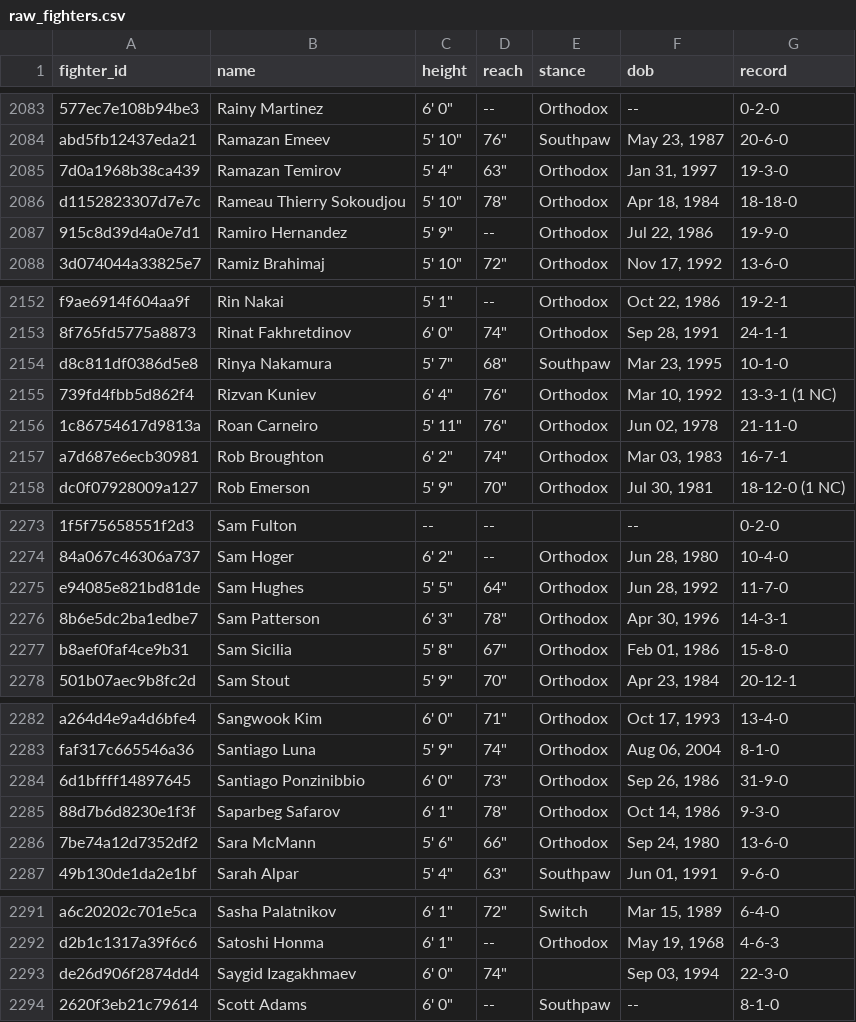
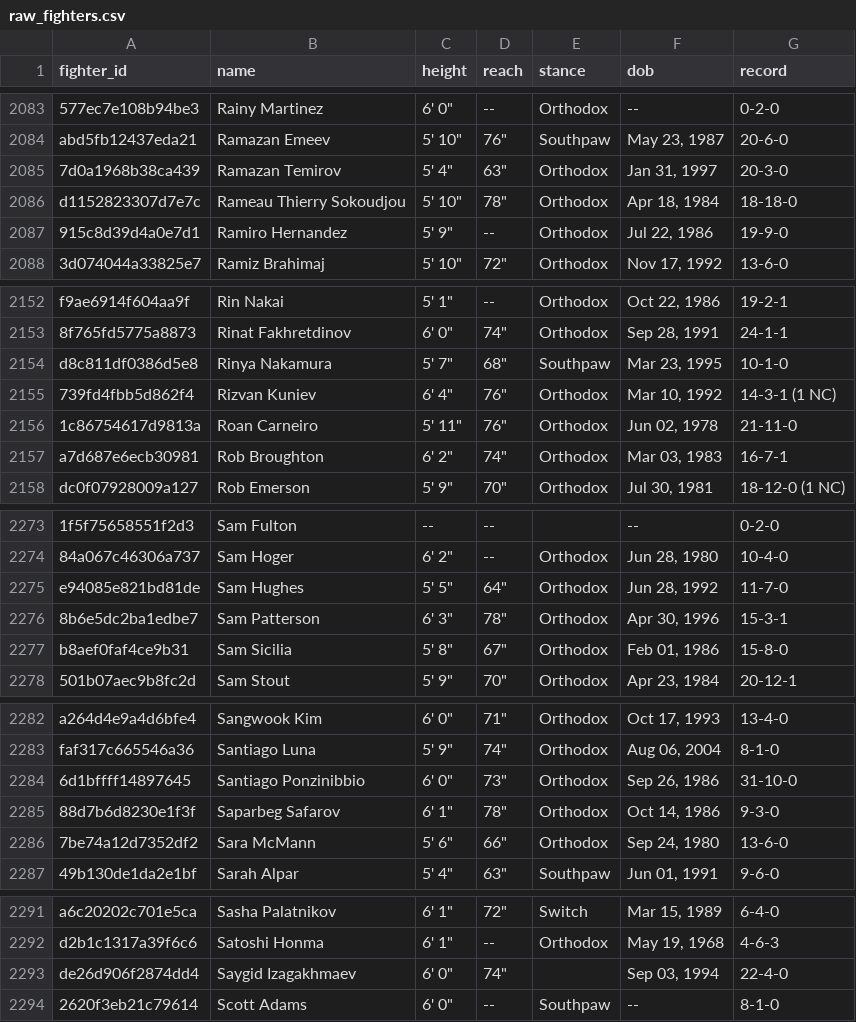
Before and after one commit to tahainahrakan/ufc-fight-outcome-prediction, a CSV file: data/raw/raw_fighters.csv, drawn as a sheet; only a part is shown, gaps mark what is left out; the diff covers the shown part only; the diff names each change by its address in the sheet, - before the commit and + after, or states it on an @@ line.

```diff
--- a/data/raw/raw_fighters.csv
+++ b/data/raw/raw_fighters.csv
-G2085 (record): 19-3-0
+G2085 (record): 20-3-0
-G2155 (record): 13-3-1 (1 NC)
+G2155 (record): 14-3-1 (1 NC)
-G2276 (record): 14-3-1
+G2276 (record): 15-3-1
-G2284 (record): 31-9-0
+G2284 (record): 31-10-0
-G2293 (record): 22-3-0
+G2293 (record): 22-4-0
```
Also changed, not shown: 6 added rows and 13 edited cells elsewhere in this file, data/processed/fighter_snapshots.csv, data/processed/test.csv, 8 other files.
